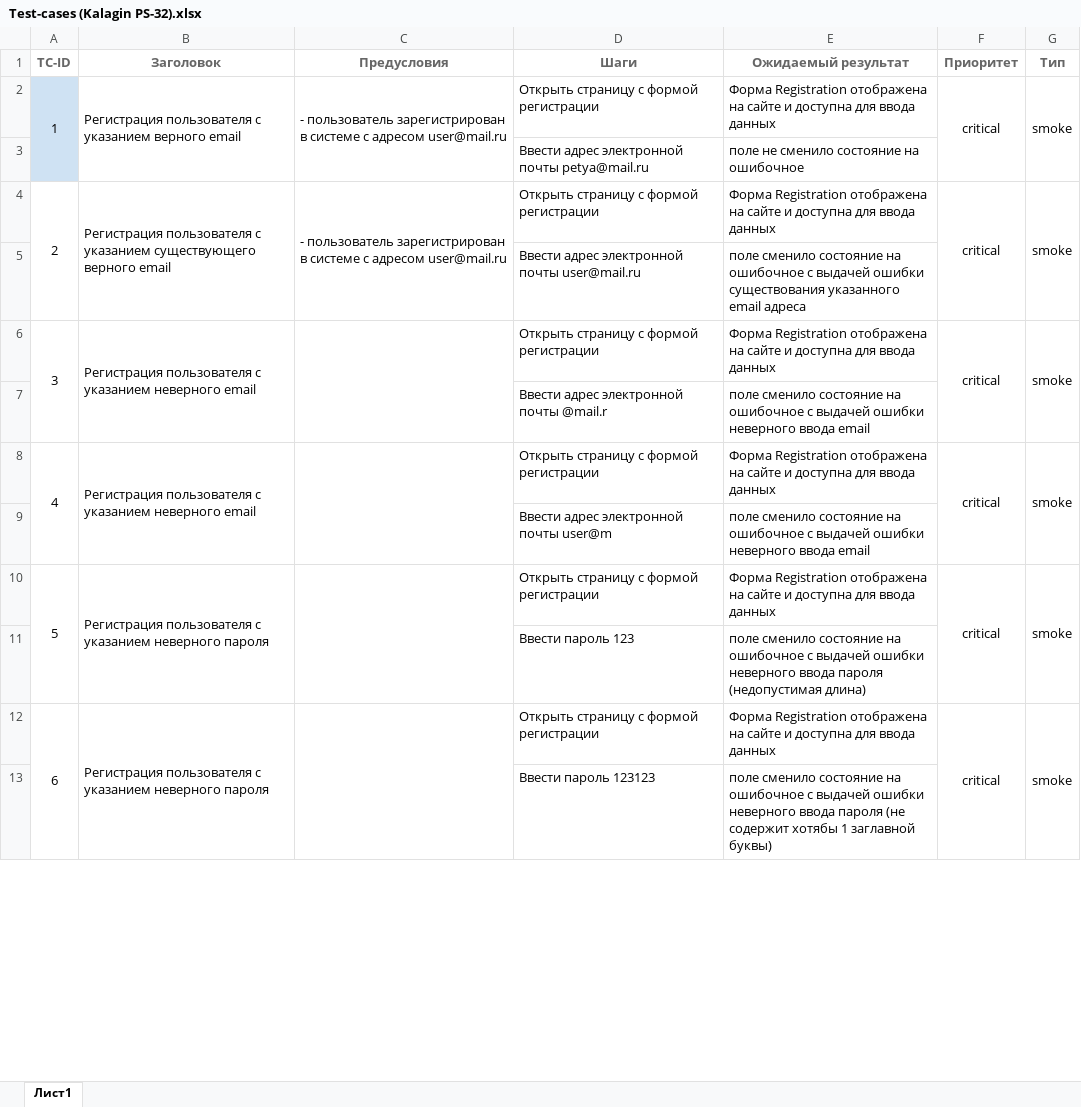
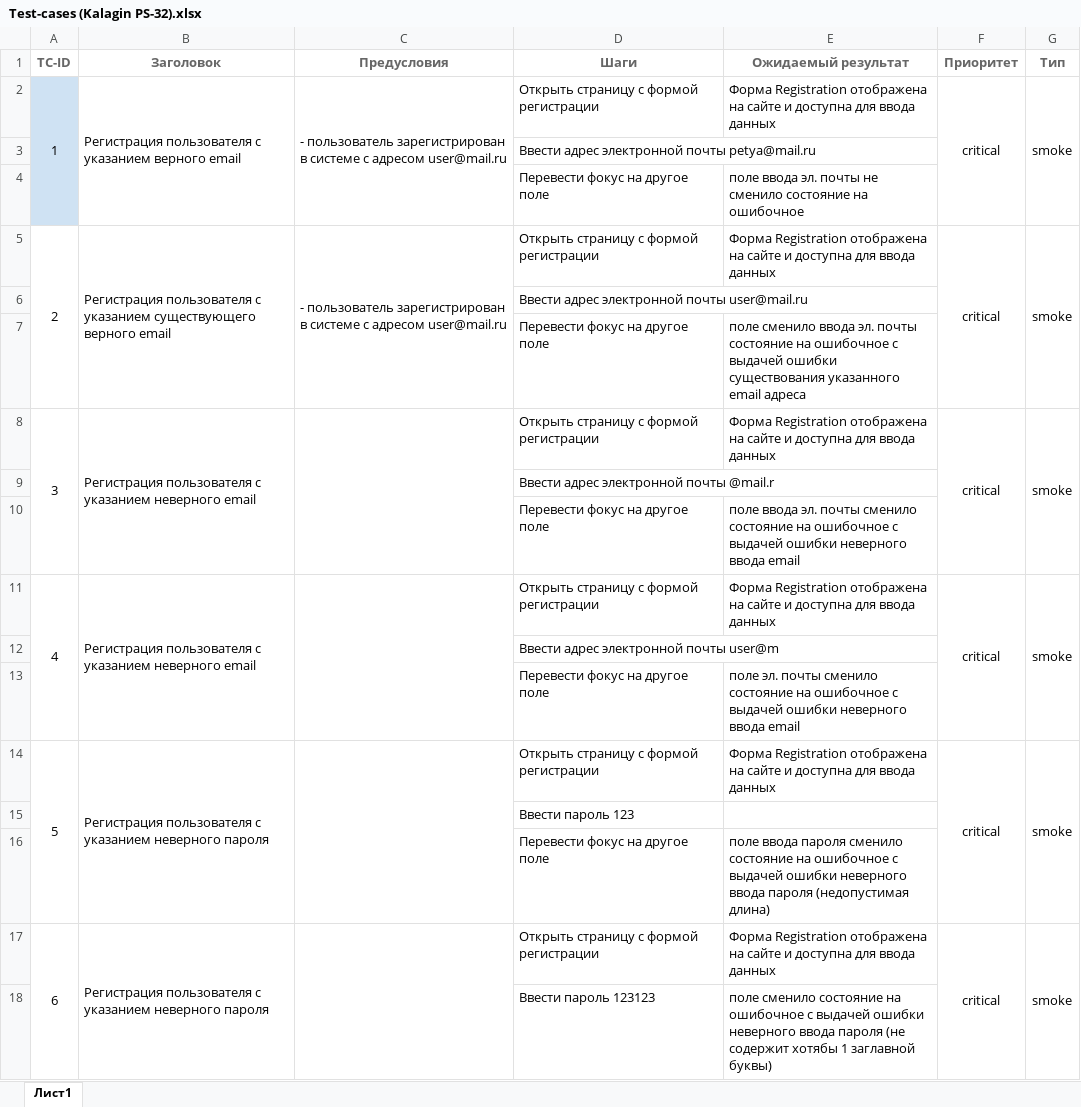
Before and after one commit to lulldev/quality-control, an Excel workbook: lw5/Test-cases (Kalagin PS-32).xlsx, sheet Лист1, drawn as a sheet; only a part is shown; values as stored, in another font and other column widths than the file's, no borders; charts and pictures not drawn; addresses are those after the commit; the diff covers the shown part only; the diff names each change by its address in the sheet, - before the commit and + after, or states it on an @@ line.

```diff
--- a/lw5/Test-cases (Kalagin PS-32).xlsx (sheet Лист1)
+++ b/lw5/Test-cases (Kalagin PS-32).xlsx (sheet Лист1)
-E3 (Ожидаемый результат): поле не сменило состояние на ошибочное
+E3 (Ожидаемый результат): (empty)
+row 4:  |  |  | Перевести фокус на другое поле | поле ввода эл. почты не сменило состояние на ошибочное
-E6 (Ожидаемый результат): поле сменило состояние на ошибочное с выдачей ошибки существования указанного email адреса
+E6 (Ожидаемый результат): (empty)
+row 7:  |  |  | Перевести фокус на другое поле | поле сменило ввода эл. почты состояние на ошибочное с выдачей ошибки существования указанного email адреса
-E9 (Ожидаемый результат): поле сменило состояние на ошибочное с выдачей ошибки неверного ввода email
+E9 (Ожидаемый результат): (empty)
+row 10:  |  |  | Перевести фокус на другое поле | поле ввода эл. почты сменило состояние на ошибочное с выдачей ошибки неверного ввода email
-E12 (Ожидаемый результат): поле сменило состояние на ошибочное с выдачей ошибки неверного ввода email
+E12 (Ожидаемый результат): (empty)
+row 13:  |  |  | Перевести фокус на другое поле | поле эл. почты сменило состояние на ошибочное с выдачей ошибки неверного ввода email
-E15 (Ожидаемый результат): поле сменило состояние на ошибочное с выдачей ошибки неверного ввода пароля (недопустимая длина)
+E15 (Ожидаемый результат): (empty)
+row 16:  |  |  | Перевести фокус на другое поле | поле ввода пароля сменило состояние на ошибочное с выдачей ошибки неверного ввода пароля (недопустимая длина)
```
Also changed, not shown: 129 added rows, 6 removed rows, 123 edited cells and row numbers in column A elsewhere in this sheet, 3 other files.
